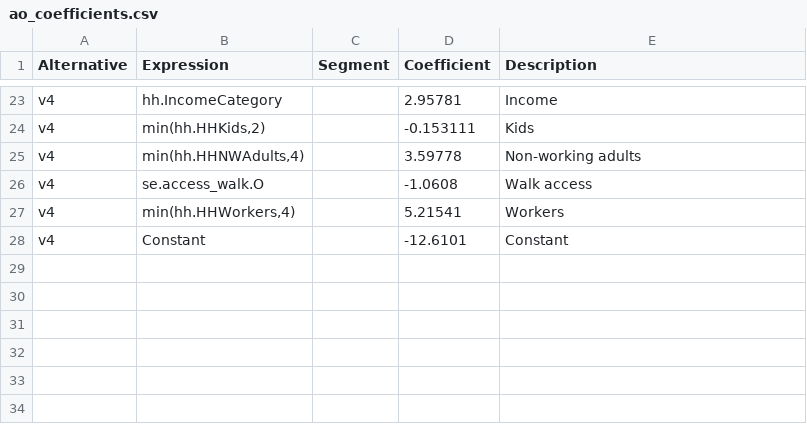
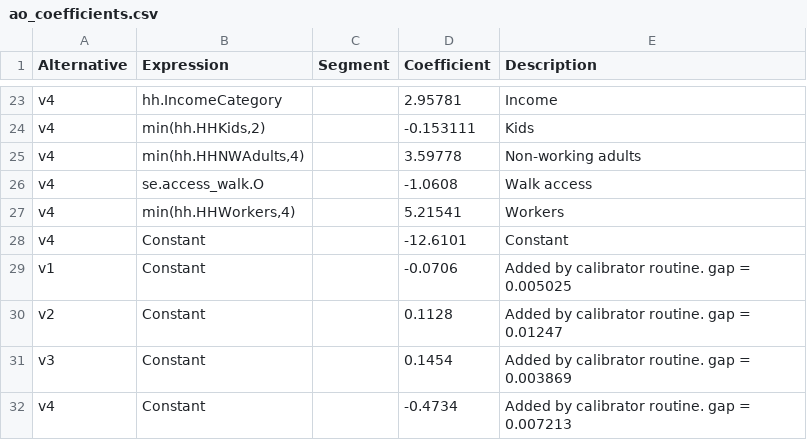
Before and after one commit to Triangle-Modeling-and-Analytics/TRMG2, a CSV file: master/resident/auto_ownership/ao_coefficients.csv, drawn as a sheet; only a part is shown, gaps mark what is left out; the diff names each change by its address in the sheet, - before the commit and + after, or states it on an @@ line.

Commit message:
Created auto-calibrator for the auto ownership model and performed calibration

```diff
--- a/master/resident/auto_ownership/ao_coefficients.csv
+++ b/master/resident/auto_ownership/ao_coefficients.csv
+row 29: v1 | Constant |  | -0.0706 | Added by calibrator routine. gap = 0.005025
+row 30: v2 | Constant |  | 0.1128 | Added by calibrator routine. gap = 0.01247
+row 31: v3 | Constant |  | 0.1454 | Added by calibrator routine. gap = 0.003869
+row 32: v4 | Constant |  | -0.4734 | Added by calibrator routine. gap = 0.007213
```
Also changed, not shown: 8 other files.
